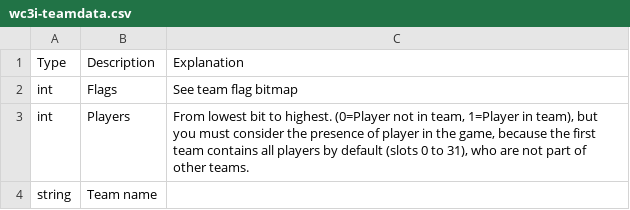
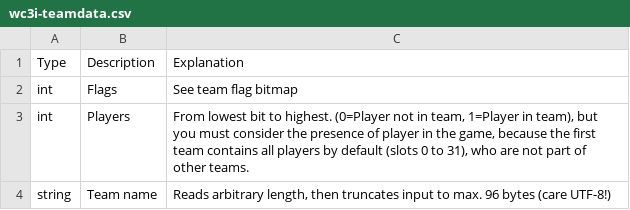
Before and after one commit to Luashine/wc3-file-formats, a CSV file: w3i-finished-notpushed/wc3i-teamdata.csv, drawn as a sheet.

```diff
--- a/w3i-finished-notpushed/wc3i-teamdata.csv
+++ b/w3i-finished-notpushed/wc3i-teamdata.csv
@@ -3,2 +3,2 @@ int,Flags,See team flag bitmap
 int,Players,"From lowest bit to highest. (0=Player not in team, 1=Player in team), but you must consider the presence of player in the game, because the first team contains all players by default (slots 0 to 31), who are not part of other teams."
-string,Team name,
+string,Team name,"Reads arbitrary length, then truncates input to max. 96 bytes (care UTF-8!)"
```
Also changed, not shown: w3i-finished-notpushed/wc3i-flags.csv, w3i-finished-notpushed/wc3i-randomitemtables.csv, 7 other files.
